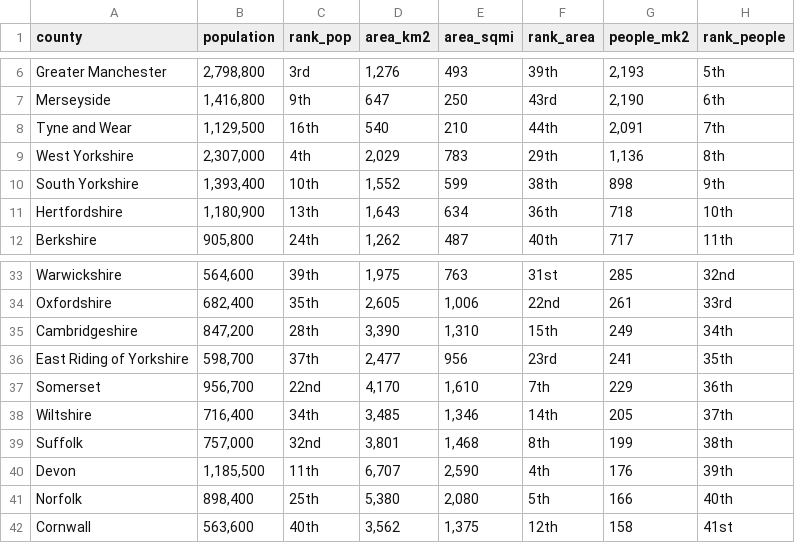
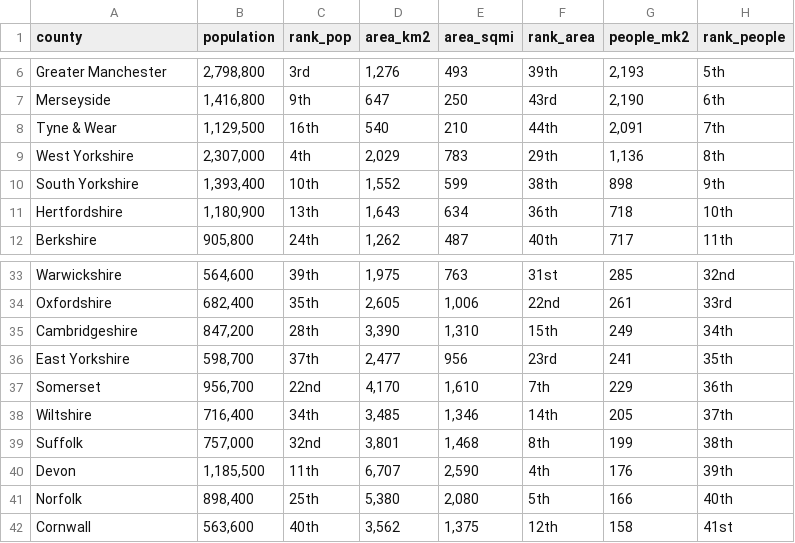
Before and after one commit to jpwrobinson/frackoff, a CSV file: wiki-counties.csv, drawn as a sheet; only a part is shown, gaps mark what is left out.

```diff
--- a/wiki-counties.csv
+++ b/wiki-counties.csv
@@ -7,3 +7,3 @@ Greater Manchester,"2,798,800",3rd,"1,276",493,39th,"2,193",5th
 Merseyside,"1,416,800",9th,647,250,43rd,"2,190",6th
-Tyne and Wear,"1,129,500",16th,540,210,44th,"2,091",7th
+Tyne & Wear,"1,129,500",16th,540,210,44th,"2,091",7th
 West Yorkshire,"2,307,000",4th,"2,029",783,29th,"1,136",8th
@@ -35,3 +35,3 @@ Oxfordshire,"682,400",35th,"2,605","1,006",22nd,261,33rd
 Cambridgeshire,"847,200",28th,"3,390","1,310",15th,249,34th
-East Riding of Yorkshire,"598,700",37th,"2,477",956,23rd,241,35th
+East Yorkshire,"598,700",37th,"2,477",956,23rd,241,35th
 Somerset,"956,700",22nd,"4,170","1,610",7th,229,36th
```
Also changed, not shown: frack-clean.csv, 4 other files.
